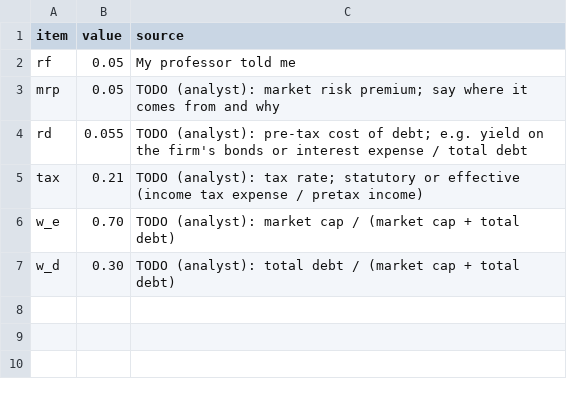
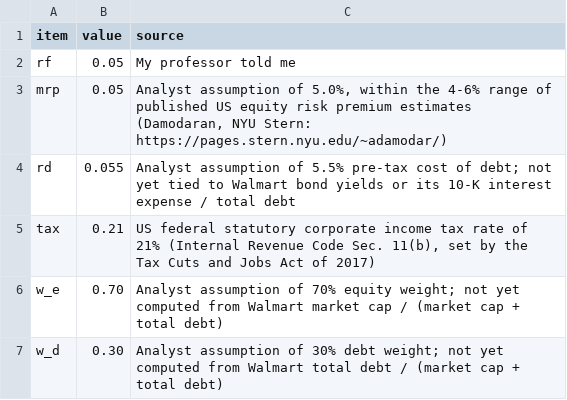
Before and after one commit to mas328/AI_WACC_SLOP, a CSV file: inputs/assumptions.csv, drawn as a sheet.

Commit message:
Update assumptions.csv

```diff
--- a/inputs/assumptions.csv
+++ b/inputs/assumptions.csv
@@ -2,6 +2,6 @@ item,value,source
 rf,0.05,"My professor told me"
-mrp,0.05,"TODO (analyst): market risk premium; say where it comes from and why"
-rd,0.055,"TODO (analyst): pre-tax cost of debt; e.g. yield on the firm's bonds or interest expense / total debt"
-tax,0.21,"TODO (analyst): tax rate; statutory or effective (income tax expense / pretax income)"
-w_e,0.70,"TODO (analyst): market cap / (market cap + total debt)"
-w_d,0.30,"TODO (analyst): total debt / (market cap + total debt)"
+mrp,0.05,"Analyst assumption of 5.0%, within the 4-6% range of published US equity risk premium estimates (Damodaran, NYU Stern: https://pages.stern.nyu.edu/~adamodar/)"
+rd,0.055,"Analyst assumption of 5.5% pre-tax cost of debt; not yet tied to Walmart bond yields or its 10-K interest expense / total debt"
+tax,0.21,"US federal statutory corporate income tax rate of 21% (Internal Revenue Code Sec. 11(b), set by the Tax Cuts and Jobs Act of 2017)"
+w_e,0.70,"Analyst assumption of 70% equity weight; not yet computed from Walmart market cap / (market cap + total debt)"
+w_d,0.30,"Analyst assumption of 30% debt weight; not yet computed from Walmart total debt / (market cap + total debt)"
```
